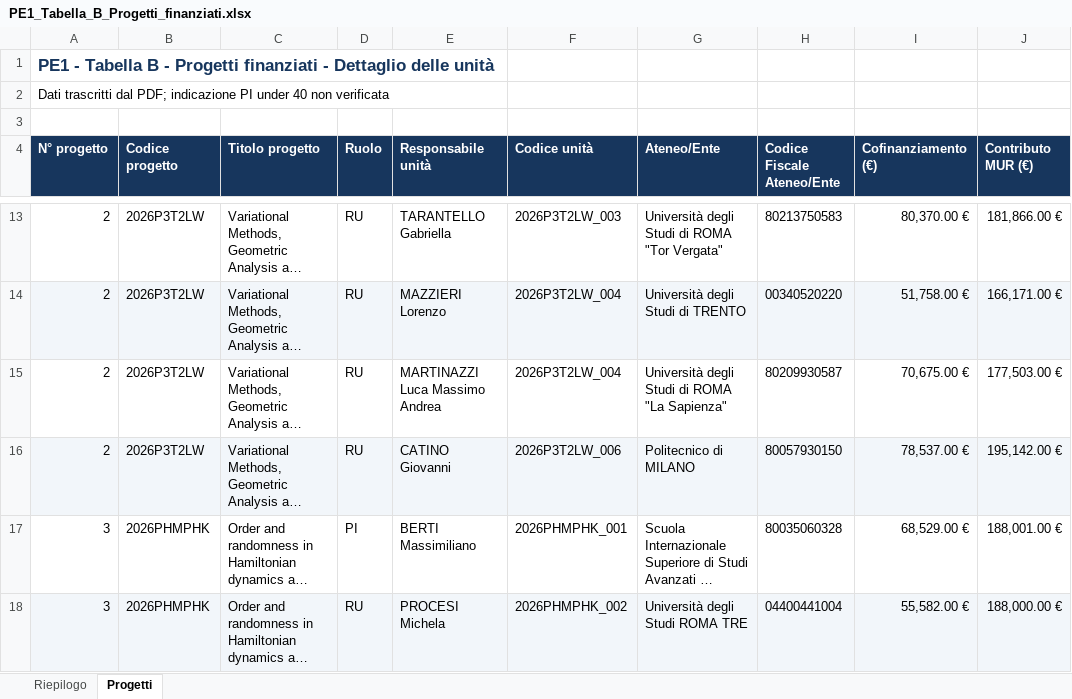
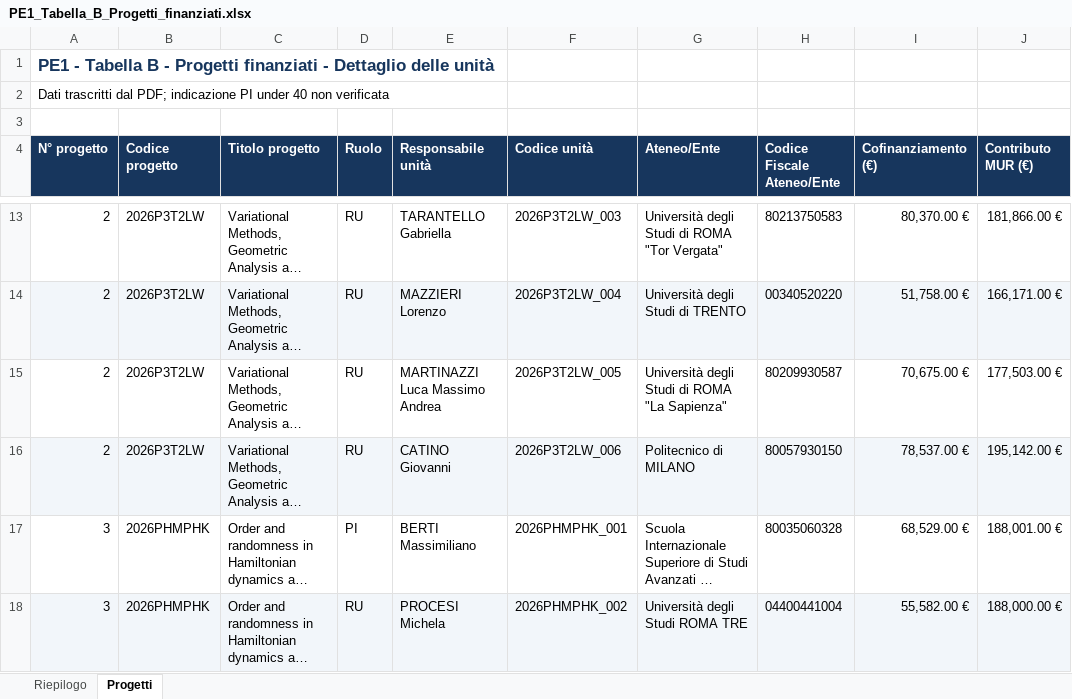
Before and after one commit to garganti/prin2026-stats, an Excel workbook: data/PE1_Tabella_B_Progetti_finanziati.xlsx, sheet Progetti, drawn as a sheet; only a part is shown, gaps mark what is left out; long unchanged cells end in …; values as stored, in another font and other column widths than the file's, no borders; the diff names each change by its address in the sheet, - before the commit and + after, or states it on an @@ line.

```diff
--- a/data/PE1_Tabella_B_Progetti_finanziati.xlsx (sheet Progetti)
+++ b/data/PE1_Tabella_B_Progetti_finanziati.xlsx (sheet Progetti)
-F15 (Codice unità): 2026P3T2LW_004
+F15 (Codice unità): 2026P3T2LW_005
```
Also changed, not shown: 15 other files.
